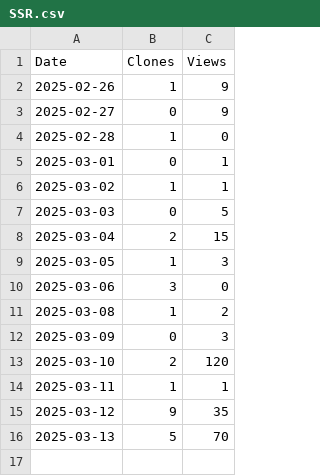
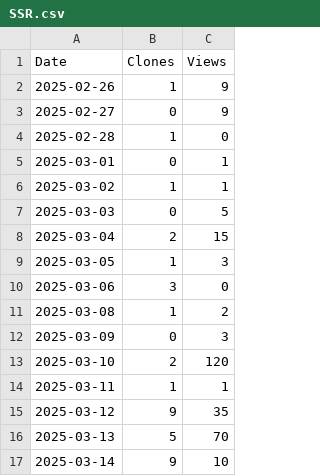
Before and after one commit to arc-research-lab/SSR, a CSV file: plot/SSR.csv, drawn as a sheet; the diff names each change by its address in the sheet, - before the commit and + after, or states it on an @@ line.

```diff
--- a/plot/SSR.csv
+++ b/plot/SSR.csv
+row 17: 2025-03-14 | 9 | 10
```
Also changed, not shown: 2 other files.
